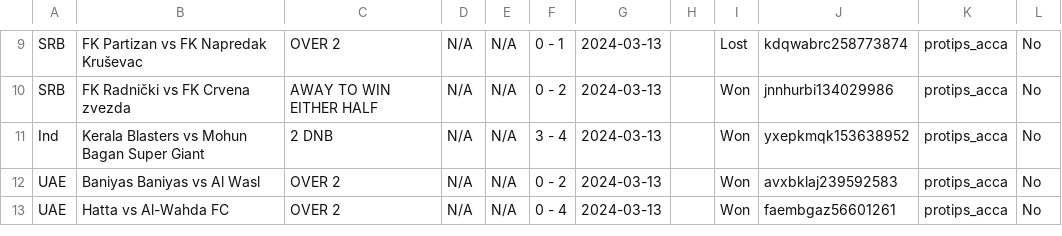
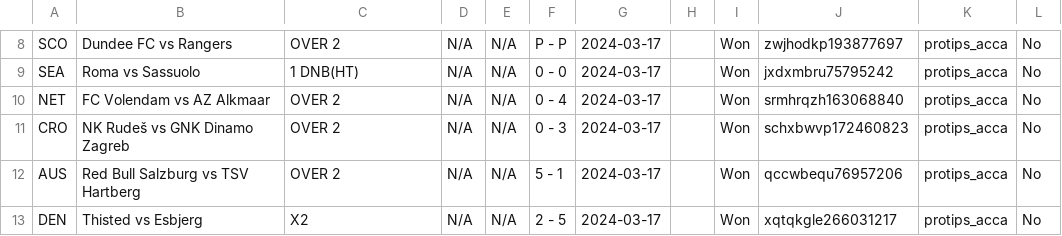
Before and after one commit to tecpg/delay_kbt_bot, a CSV file: csv_files_protips.csv, drawn as a sheet; only a part is shown, gaps mark what is left out; addresses are those after the commit; the diff covers the shown part only; the diff names each change by its address in the sheet, - before the commit and + after, or states it on an @@ line.

```diff
--- a/csv_files_protips.csv
+++ b/csv_files_protips.csv
-A8: SRB
+A8: SCO
-B8: FK Partizan vs FK Napredak Kruševac
+B8: Dundee FC vs Rangers
-F8: 0 - 1
+F8: P - P
-G8:G12: 2024-03-13
+G8:G12: 2024-03-17
-I8: Lost
+I8: Won
-J8: kdqwabrc258773874
+J8: zwjhodkp193877697
-A9: SRB
+A9: SEA
-B9: FK Radnički vs FK Crvena zvezda
+B9: Roma vs Sassuolo
-C9: AWAY TO WIN EITHER HALF
+C9: 1 DNB(HT)
-F9: 0 - 2
+F9: 0 - 0
-J9: jnnhurbi134029986
+J9: jxdxmbru75795242
-A10: Ind
+A10: NET
-B10: Kerala Blasters vs Mohun Bagan Super Giant
+B10: FC Volendam vs AZ Alkmaar
-C10: 2 DNB
+C10: OVER 2
-F10: 3 - 4
+F10: 0 - 4
-J10: yxepkmqk153638952
+J10: srmhrqzh163068840
-A11: UAE
+A11: CRO
-B11: Baniyas Baniyas vs Al Wasl
+B11: NK Rudeš vs GNK Dinamo Zagreb
-F11: 0 - 2
+F11: 0 - 3
-J11: avxbklaj239592583
+J11: schxbwvp172460823
-A12: UAE
+A12: AUS
-B12: Hatta vs Al-Wahda FC
+B12: Red Bull Salzburg vs TSV Hartberg
-F12: 0 - 4
+F12: 5 - 1
-J12: faembgaz56601261
+J12: qccwbequ76957206
+row 13: DEN | Thisted vs Esbjerg | X2 | N/A | N/A | 2 - 5 | 2024-03-17 |  | Won | xqtqkgle266031217 | protips_acca | No
```
Also changed, not shown: 1 removed row and 35 edited cells elsewhere in this file, csv_files/oddslot_data.csv, csv_files/vip_tips_data.csv, 2 other files.
